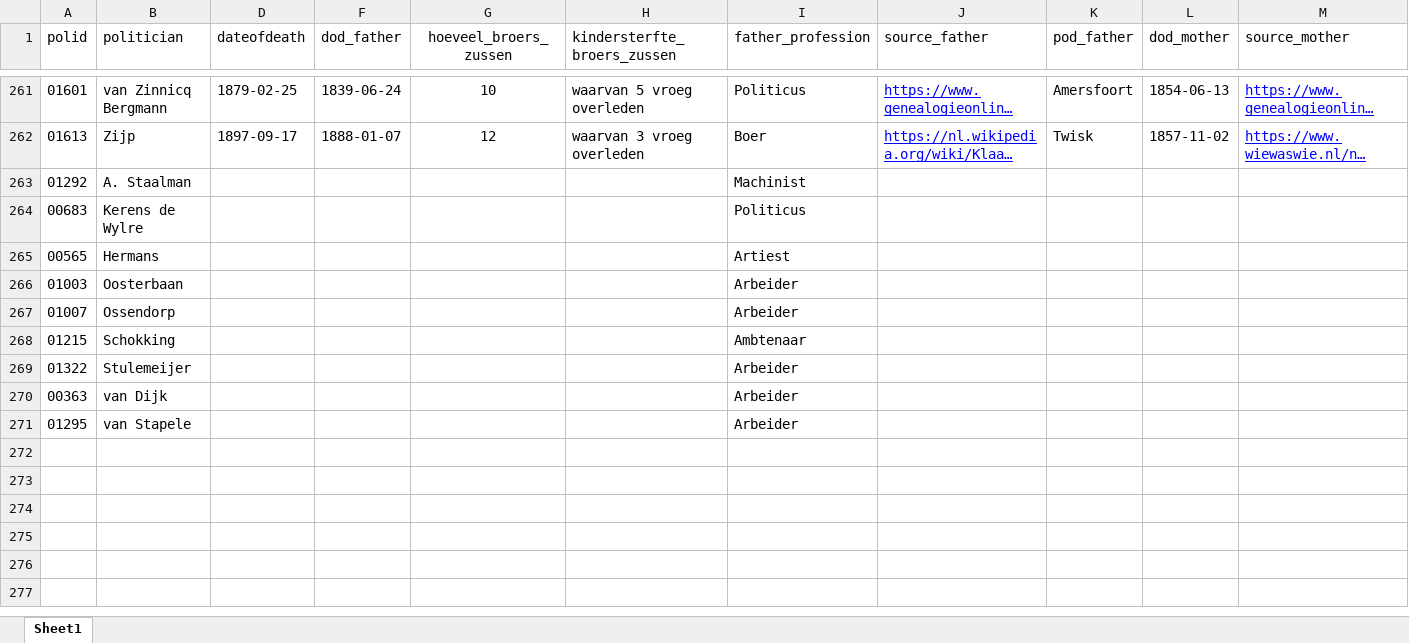
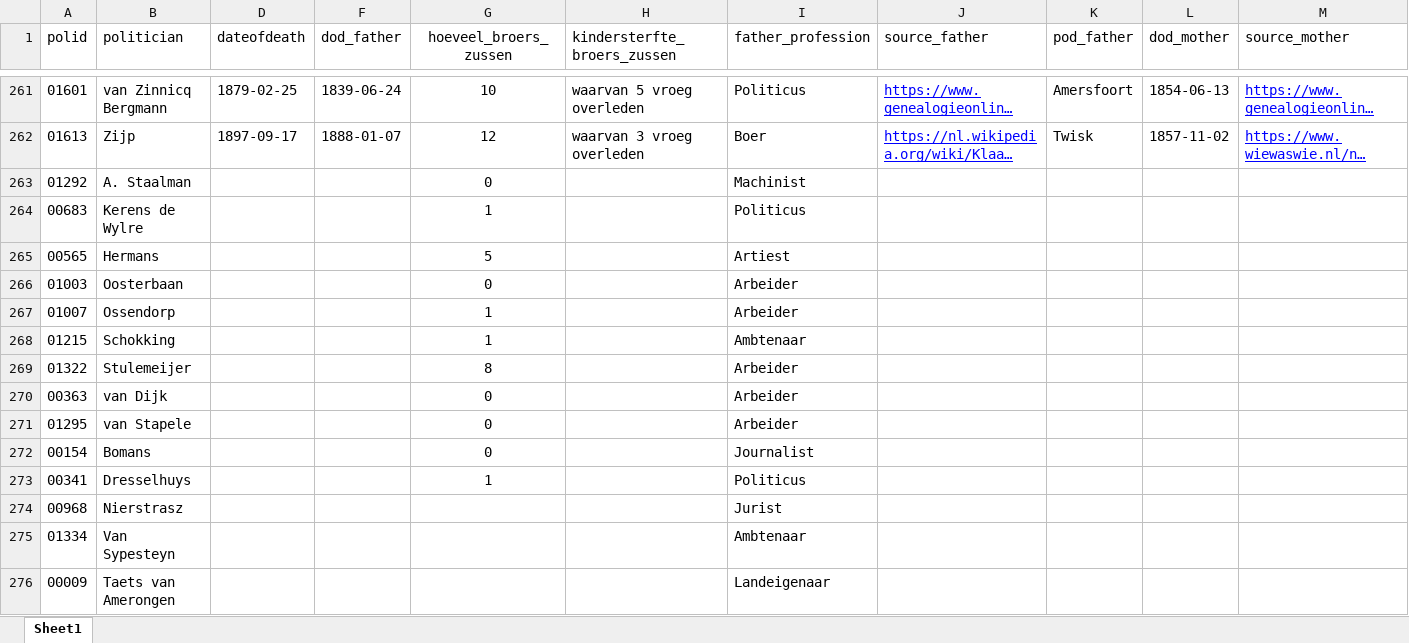
Before and after one commit to basm92/polelite_votingbehavior, an Excel workbook: data/polid_data/instrumental_variable_est.xlsx, sheet Sheet1, drawn as a sheet; only a part is shown, gaps mark what is left out; long unchanged cells end in …; values as stored, in another font and other column widths than the file's, no borders; charts and pictures not drawn; rows hold the shown columns only; the diff covers the shown part only; the diff names each change by its address in the sheet, - before the commit and + after, or states it on an @@ line.

Commit message:
integrate 1872 law, data file, write csv all laws, and update instrumental_var data

```diff
--- a/data/polid_data/instrumental_variable_est.xlsx (sheet Sheet1)
+++ b/data/polid_data/instrumental_variable_est.xlsx (sheet Sheet1)
-G263 (hoeveel_broers_zussen): (empty)
+G263 (hoeveel_broers_zussen): 0
-G264 (hoeveel_broers_zussen): (empty)
+G264 (hoeveel_broers_zussen): 1
-G265 (hoeveel_broers_zussen): (empty)
+G265 (hoeveel_broers_zussen): 5
-G266 (hoeveel_broers_zussen): (empty)
+G266 (hoeveel_broers_zussen): 0
-G267:G268 (hoeveel_broers_zussen): (empty)
+G267:G268 (hoeveel_broers_zussen): 1
-G269 (hoeveel_broers_zussen): (empty)
+G269 (hoeveel_broers_zussen): 8
-G270:G271 (hoeveel_broers_zussen): (empty)
+G270:G271 (hoeveel_broers_zussen): 0
+row 272: 00154 | Bomans |  |  | 0 |  | Journalist
+row 273: 00341 | Dresselhuys |  |  | 1 |  | Politicus
+row 274: 00968 | Nierstrasz |  |  |  |  | Jurist
+row 275: 01334 | Van Sypesteyn |  |  |  |  | Ambtenaar
+row 276: 00009 | Taets van Amerongen |  |  |  |  | Landeigenaar
```
Also changed, not shown: 22 added rows elsewhere in this sheet, 4 other files.
